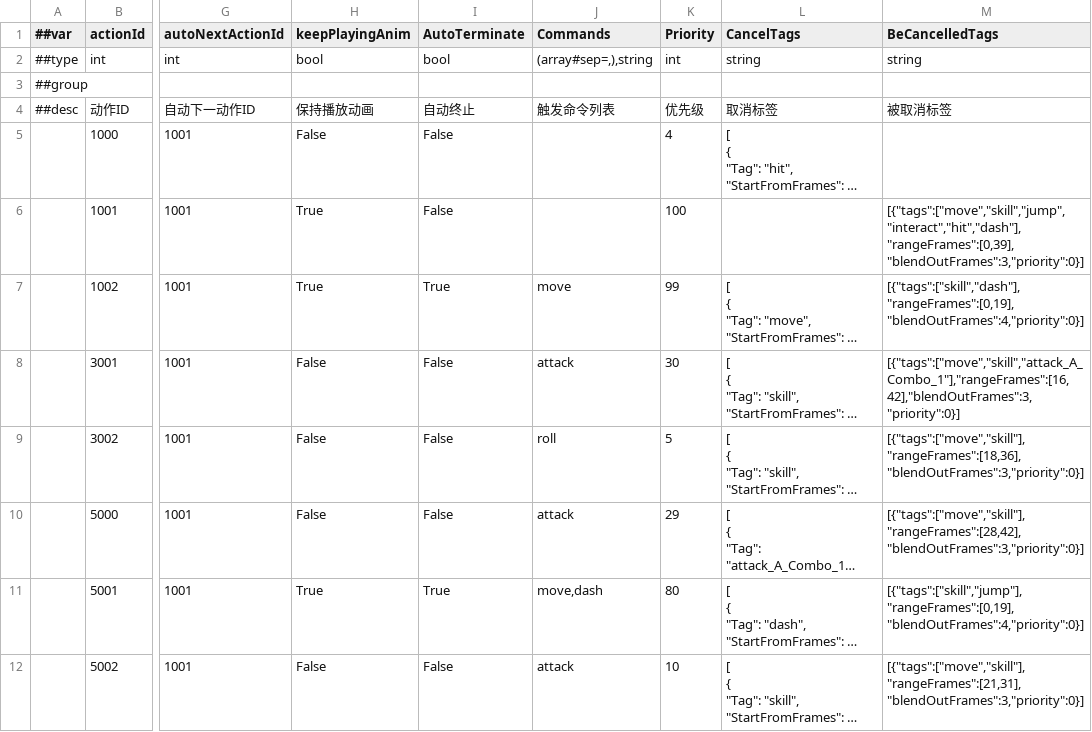
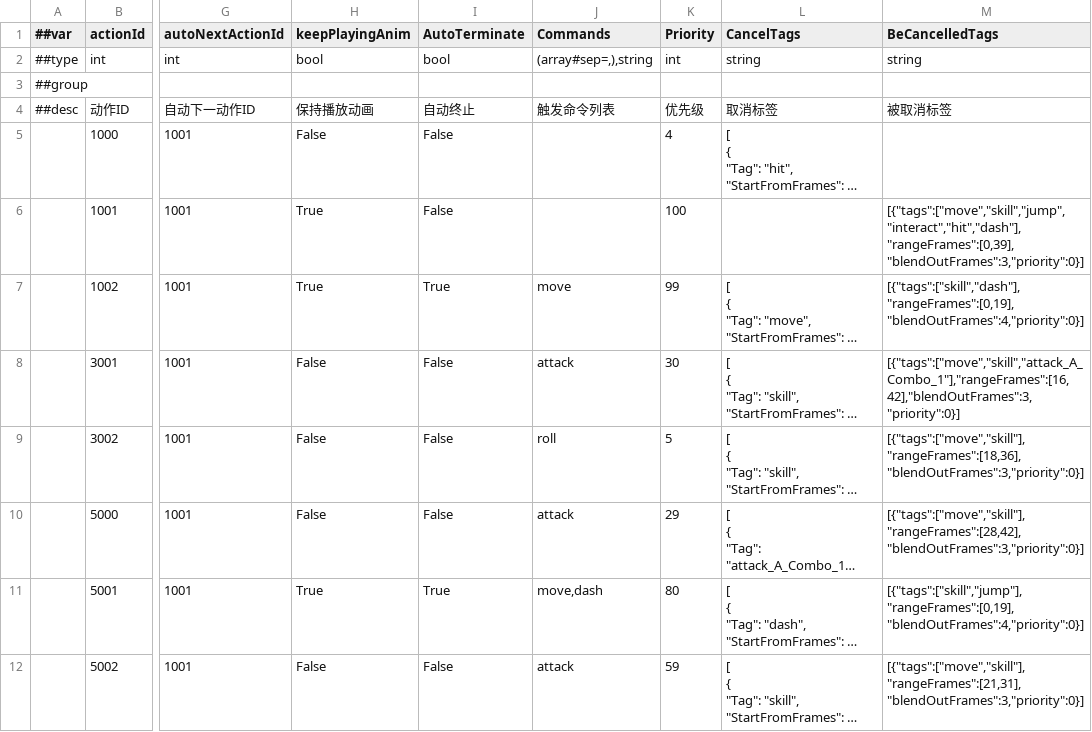
Before and after one commit to CeeLav/Astrum, a CSV file: AstrumConfig/Tables/Datas/Entity/#ActionTable.csv, drawn as a sheet; only a part is shown, gaps mark what is left out; long unchanged cells end in …; the diff names each change by its address in the sheet, - before the commit and + after, or states it on an @@ line.

```diff
--- a/AstrumConfig/Tables/Datas/Entity/#ActionTable.csv
+++ b/AstrumConfig/Tables/Datas/Entity/#ActionTable.csv
-K12 (Priority): 10
+K12 (Priority): 59
```
Also changed, not shown: AstrumConfig/Tables/Datas/Skill/#SkillTable.csv, 6 other files.
